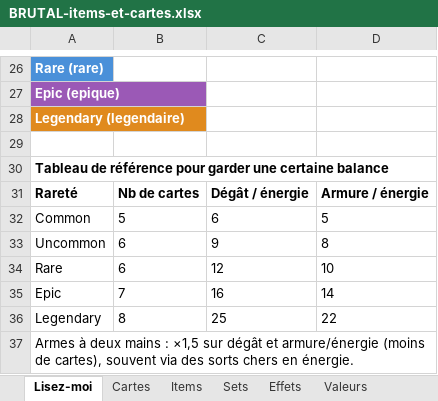
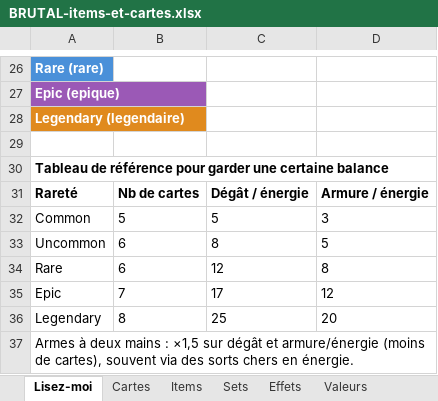
Before and after one commit to Dr-Brioche/Brutal, an Excel workbook: docs/BRUTAL-items-et-cartes.xlsx, sheet Lisez-moi, drawn as a sheet; only a part is shown, gaps mark what is left out; values as stored, in another font and other column widths than the file's, no borders; the diff names each change by its address in the sheet, - before the commit and + after, or states it on an @@ line.

Commit message:
Add files via upload

```diff
--- a/docs/BRUTAL-items-et-cartes.xlsx (sheet Lisez-moi)
+++ b/docs/BRUTAL-items-et-cartes.xlsx (sheet Lisez-moi)
-C32: 6
+C32: 5
-D32: 5
+D32: 3
-C33: 9
+C33: 8
-D33: 8
+D33: 5
-D34: 10
+D34: 8
-C35: 16
+C35: 17
-D35: 14
+D35: 12
-D36: 22
+D36: 20
```
